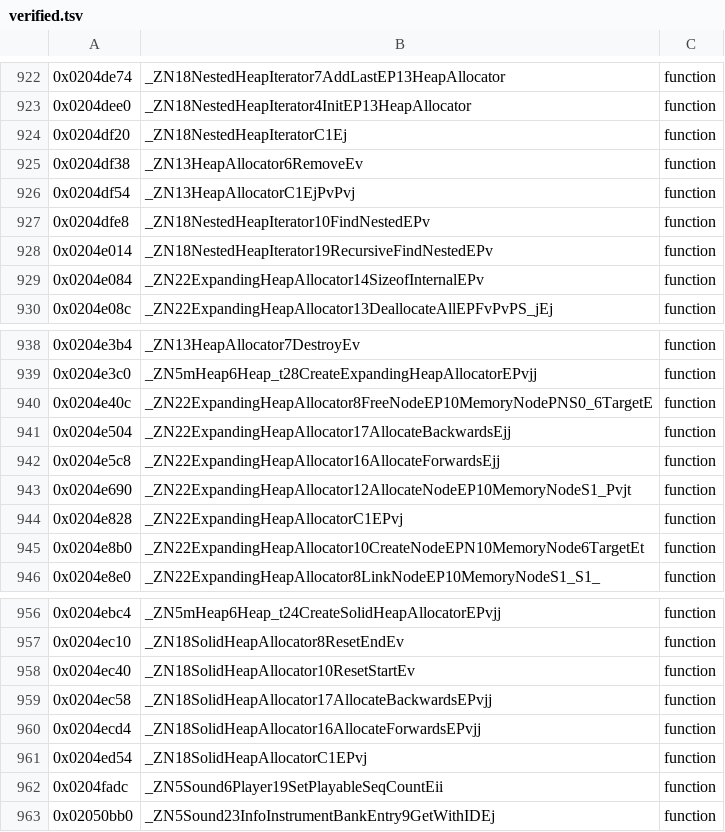
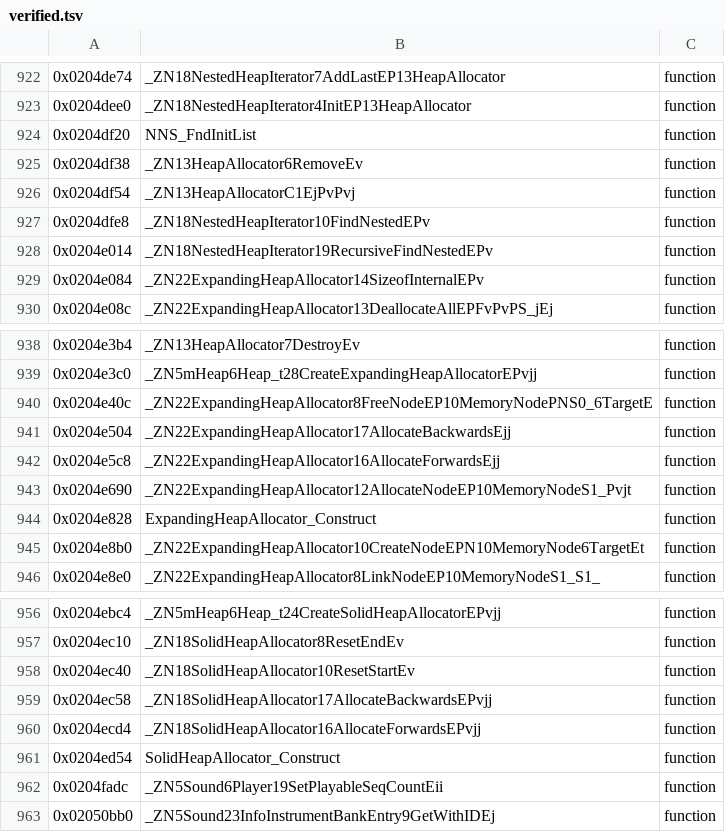
Before and after one commit to tangosdev/sm64ds-decomp, a TSV file: symbols/verified.tsv, drawn as a sheet; only a part is shown, gaps mark what is left out.

Commit message:
deslop: reconstruct mangled seams as their source forms
Replace the hand-spelled Itanium names with the constructs the original source used:

- the intrusive-list initializer is NitroSDK's NNS_FndInitList;
- the in-place heap allocators are C-linkage constructors returning self;
- the address-taken SoundEngine callbacks are free functions taking the object pointer;
- SndRegTable's registrar is a free function called through the int-arity pointer its ROM caller uses;
- the four daKrb state handlers are free functions again, with the two-word descriptor union keeping __sinit at 0x1fc.

Remove the now-dead MSVC C1/D0 bridges and the style/declaration exceptions that only covered the hand-spelled names.

Verified: NestedHeapIterator 12/12, SolidHeapAllocator 14/14, ExpandingHeapAllocator 20/20, SoundEngine 138/138, Sound 89/89, ov084/daKrb_c 35/35, all objisolate-clean. rombuild 106/106 modules exact, 3,425 source-built functions reproducing, 0 mismatching; dsd check symbols PASS; prepush linkcheck 309 verified, 0 blocking. source-style, decl-agreement, dead-references, rename-ledger, header offsets, tubuild-conflicts, source-coverage and langmode ratchet pass.

PC port build not run here (no Visual Studio or asset catalog in this worktree); the removed bridges are source-unreferenced and the host TUs define the new C-linkage symbols directly.

```diff
--- a/symbols/verified.tsv
+++ b/symbols/verified.tsv
@@ -923,3 +923,3 @@
 0x0204dee0	_ZN18NestedHeapIterator4InitEP13HeapAllocator	function
-0x0204df20	_ZN18NestedHeapIteratorC1Ej	function
+0x0204df20	NNS_FndInitList	function
 0x0204df38	_ZN13HeapAllocator6RemoveEv	function
@@ -943,3 +943,3 @@
 0x0204e690	_ZN22ExpandingHeapAllocator12AllocateNodeEP10MemoryNodeS1_Pvjt	function
-0x0204e828	_ZN22ExpandingHeapAllocatorC1EPvj	function
+0x0204e828	ExpandingHeapAllocator_Construct	function
 0x0204e8b0	_ZN22ExpandingHeapAllocator10CreateNodeEPN10MemoryNode6TargetEt	function
@@ -960,3 +960,3 @@
 0x0204ecd4	_ZN18SolidHeapAllocator16AllocateForwardsEPvjj	function
-0x0204ed54	_ZN18SolidHeapAllocatorC1EPvj	function
+0x0204ed54	SolidHeapAllocator_Construct	function
 0x0204fadc	_ZN5Sound6Player19SetPlayableSeqCountEii	function
```
Also changed, not shown: 24 other files.
